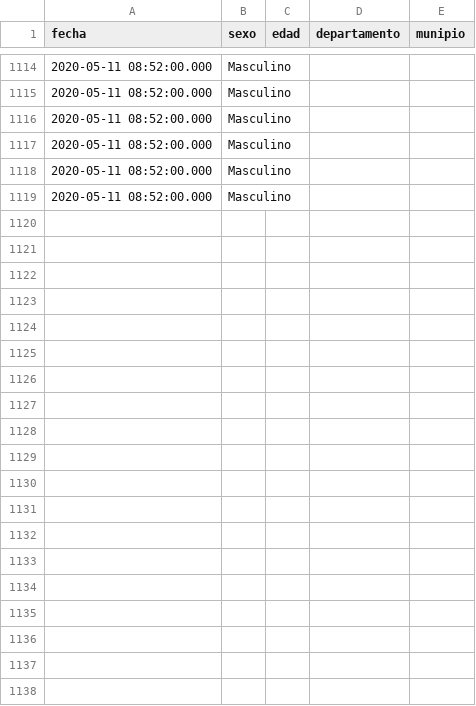
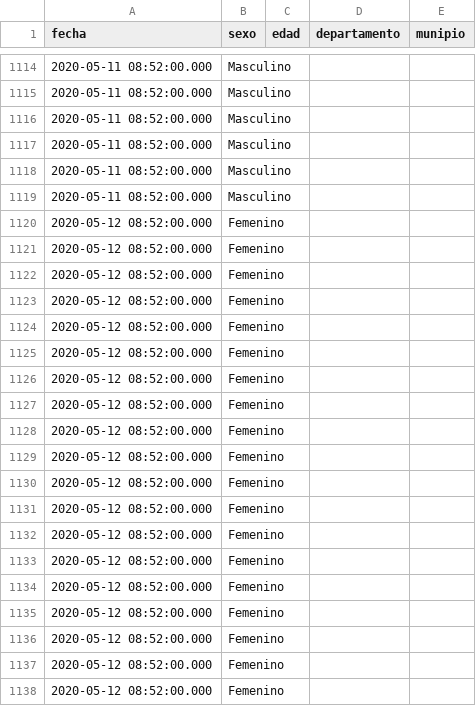
Before and after one commit to ncovgt2020/ncovgt2020, a CSV file: data/resumen_casos_depto_municipio.csv, drawn as a sheet; only a part is shown, gaps mark what is left out; the diff covers the shown part only; the diff names each change by its address in the sheet, - before the commit and + after, or states it on an @@ line.

```diff
--- a/data/resumen_casos_depto_municipio.csv
+++ b/data/resumen_casos_depto_municipio.csv
+row 1120: 2020-05-12 08:52:00.000 | Femenino
+row 1121: 2020-05-12 08:52:00.000 | Femenino
+row 1122: 2020-05-12 08:52:00.000 | Femenino
+row 1123: 2020-05-12 08:52:00.000 | Femenino
+row 1124: 2020-05-12 08:52:00.000 | Femenino
+row 1125: 2020-05-12 08:52:00.000 | Femenino
+row 1126: 2020-05-12 08:52:00.000 | Femenino
+row 1127: 2020-05-12 08:52:00.000 | Femenino
+row 1128: 2020-05-12 08:52:00.000 | Femenino
+row 1129: 2020-05-12 08:52:00.000 | Femenino
+row 1130: 2020-05-12 08:52:00.000 | Femenino
+row 1131: 2020-05-12 08:52:00.000 | Femenino
+row 1132: 2020-05-12 08:52:00.000 | Femenino
+row 1133: 2020-05-12 08:52:00.000 | Femenino
+row 1134: 2020-05-12 08:52:00.000 | Femenino
+row 1135: 2020-05-12 08:52:00.000 | Femenino
+row 1136: 2020-05-12 08:52:00.000 | Femenino
+row 1137: 2020-05-12 08:52:00.000 | Femenino
+row 1138: 2020-05-12 08:52:00.000 | Femenino
```
Also changed, not shown: 66 added rows elsewhere in this file, data/confirmados_region.csv, data/resumen_todos.csv, 5 other files.
